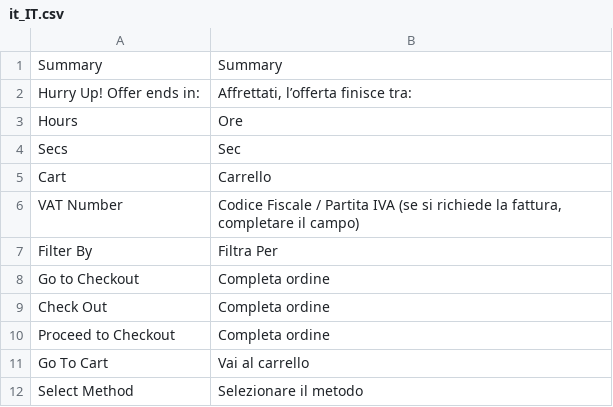
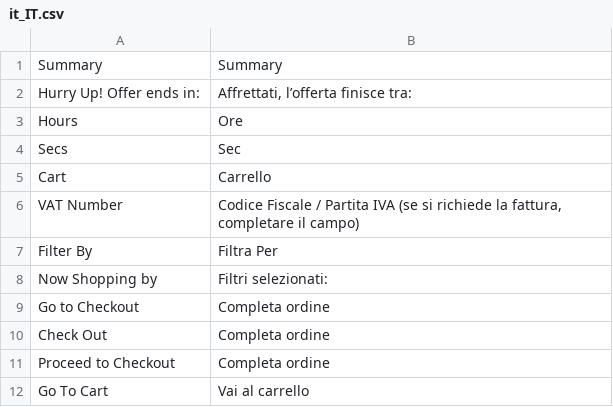
Before and after one commit to magento-2019/magento2-waterpowered, a CSV file: app/design/frontend/Mgs/mgsblank/i18n/it_IT.csv, drawn as a sheet; only a part is shown; the shorter side is filled out with more unchanged rows; the diff names each change by its address in the sheet, - before the commit and + after, or states it on an @@ line.

Commit message:
add custom translation

```diff
--- a/app/design/frontend/Mgs/mgsblank/i18n/it_IT.csv
+++ b/app/design/frontend/Mgs/mgsblank/i18n/it_IT.csv
+row 8: Now Shopping by | Filtri selezionati:
```
